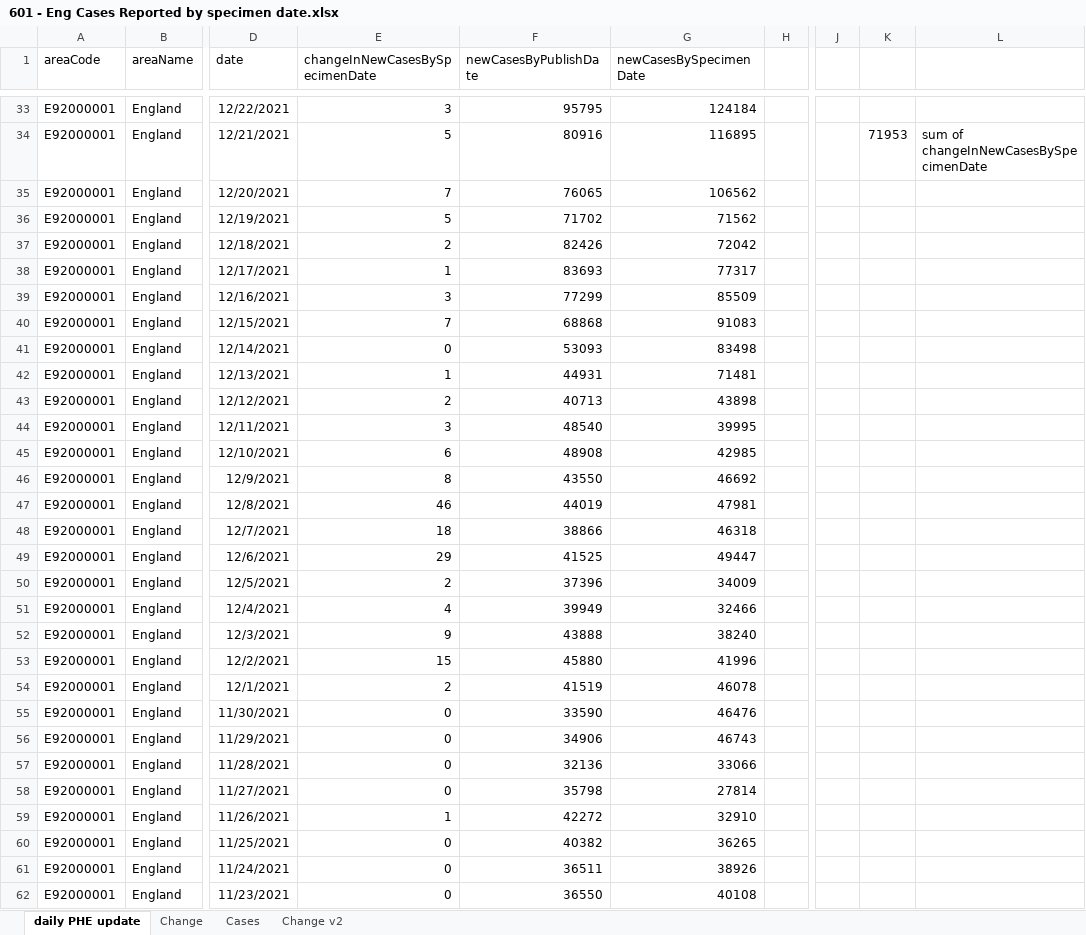
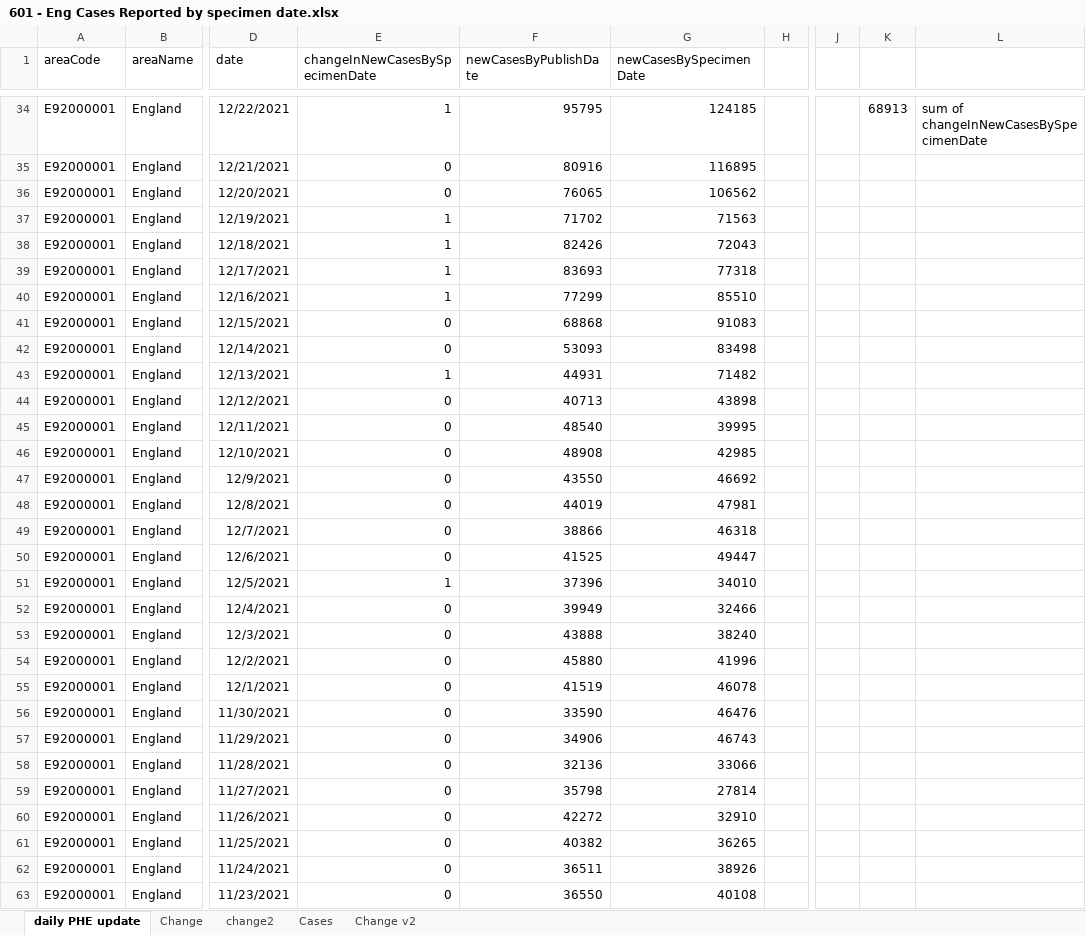
Before and after one commit to chrisdrakeuk/Cases_Reported_by_specimen_date, an Excel workbook: 601 - Eng Cases Reported by specimen date.xlsx, sheet daily PHE update, drawn as a sheet; only a part is shown, gaps mark what is left out; values as stored, in another font and other column widths than the file's, no borders; table styles not drawn; 2 other sheets too large or unreadable and not compared; addresses are those after the commit; the diff covers the shown part only; the diff names each change by its address in the sheet, - before the commit and + after, or states it on an @@ line.

Commit message:
Update 601 - Eng Cases Reported by specimen date.xlsx

```diff
--- a/601 - Eng Cases Reported by specimen date.xlsx (sheet daily PHE update)
+++ b/601 - Eng Cases Reported by specimen date.xlsx (sheet daily PHE update)
+sheet tab: change2
-E34 (changeInNewCasesBySpecimenDate): 3
+E34 (changeInNewCasesBySpecimenDate): 1
-G34 (newCasesBySpecimenDate): 124184
+G34 (newCasesBySpecimenDate): 124185
-K34: (empty)
+K34: 68913
-L34: (empty)
+L34: sum of changeInNewCasesBySpecimenDate
-E35 (changeInNewCasesBySpecimenDate): 5
+E35 (changeInNewCasesBySpecimenDate): 0
-K35: 71953
+K35: (empty)
-L35: sum of changeInNewCasesBySpecimenDate
+L35: (empty)
-E36 (changeInNewCasesBySpecimenDate): 7
+E36 (changeInNewCasesBySpecimenDate): 0
-E37 (changeInNewCasesBySpecimenDate): 5
+E37 (changeInNewCasesBySpecimenDate): 1
-G37 (newCasesBySpecimenDate): 71562
+G37 (newCasesBySpecimenDate): 71563
-E38 (changeInNewCasesBySpecimenDate): 2
+E38 (changeInNewCasesBySpecimenDate): 1
-G38 (newCasesBySpecimenDate): 72042
+G38 (newCasesBySpecimenDate): 72043
-G39 (newCasesBySpecimenDate): 77317
+G39 (newCasesBySpecimenDate): 77318
-E40 (changeInNewCasesBySpecimenDate): 3
+E40 (changeInNewCasesBySpecimenDate): 1
-G40 (newCasesBySpecimenDate): 85509
+G40 (newCasesBySpecimenDate): 85510
-E41 (changeInNewCasesBySpecimenDate): 7
+E41 (changeInNewCasesBySpecimenDate): 0
-G43 (newCasesBySpecimenDate): 71481
+G43 (newCasesBySpecimenDate): 71482
-E44 (changeInNewCasesBySpecimenDate): 2
+E44 (changeInNewCasesBySpecimenDate): 0
-E45 (changeInNewCasesBySpecimenDate): 3
+E45 (changeInNewCasesBySpecimenDate): 0
-E46 (changeInNewCasesBySpecimenDate): 6
+E46 (changeInNewCasesBySpecimenDate): 0
-E47 (changeInNewCasesBySpecimenDate): 8
+E47 (changeInNewCasesBySpecimenDate): 0
-E48 (changeInNewCasesBySpecimenDate): 46
+E48 (changeInNewCasesBySpecimenDate): 0
-E49 (changeInNewCasesBySpecimenDate): 18
+E49 (changeInNewCasesBySpecimenDate): 0
-E50 (changeInNewCasesBySpecimenDate): 29
+E50 (changeInNewCasesBySpecimenDate): 0
-E51 (changeInNewCasesBySpecimenDate): 2
+E51 (changeInNewCasesBySpecimenDate): 1
-G51 (newCasesBySpecimenDate): 34009
+G51 (newCasesBySpecimenDate): 34010
-E52 (changeInNewCasesBySpecimenDate): 4
+E52 (changeInNewCasesBySpecimenDate): 0
-E53 (changeInNewCasesBySpecimenDate): 9
+E53 (changeInNewCasesBySpecimenDate): 0
-E54 (changeInNewCasesBySpecimenDate): 15
+E54 (changeInNewCasesBySpecimenDate): 0
-E55 (changeInNewCasesBySpecimenDate): 2
+E55 (changeInNewCasesBySpecimenDate): 0
-E60 (changeInNewCasesBySpecimenDate): 1
+E60 (changeInNewCasesBySpecimenDate): 0
```
Also changed, not shown: 1 added row and 302 edited cells elsewhere in this sheet, sheet Change v2, charts or pictures.
